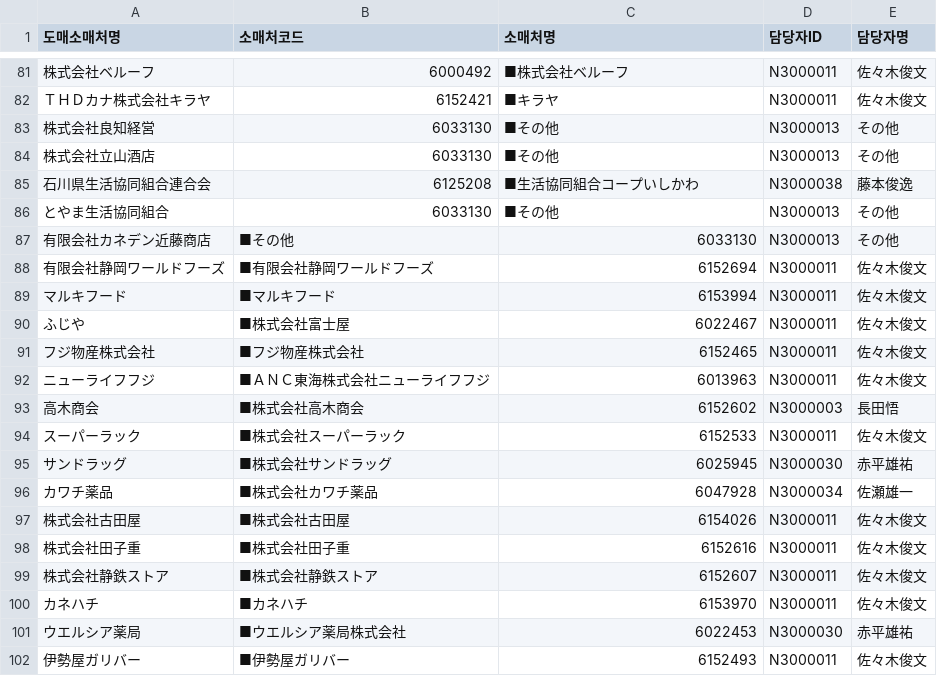
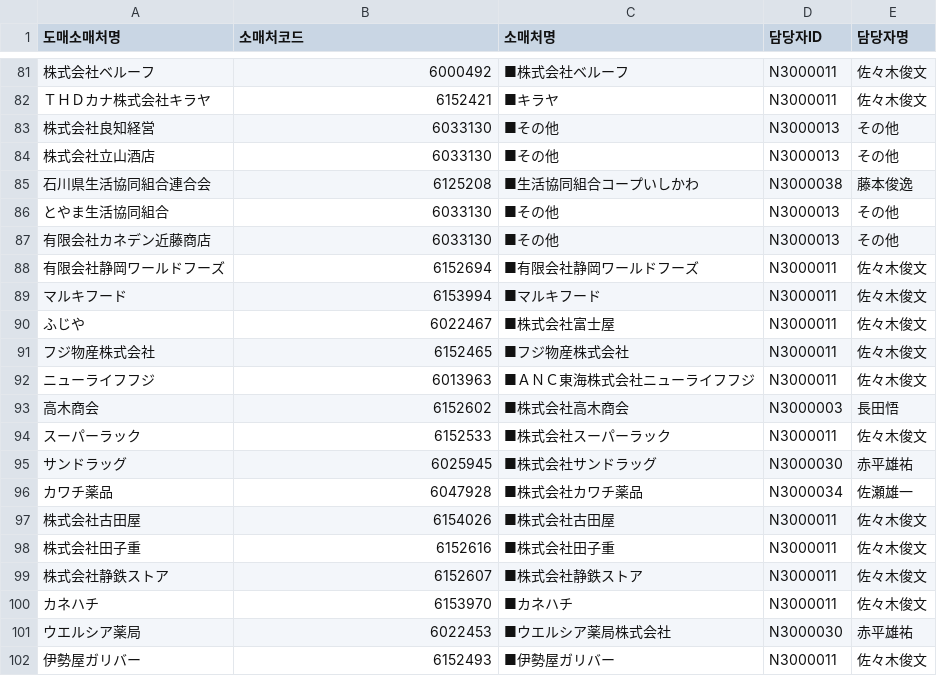
Before and after one commit to mushrhyme/easy-rebate, a CSV file: database/csv/domae_retail_2.csv, drawn as a sheet; only a part is shown, gaps mark what is left out; the diff covers the shown part only.

```diff
--- a/database/csv/domae_retail_2.csv
+++ b/database/csv/domae_retail_2.csv
@@ -86,17 +86,17 @@
 とやま生活協同組合,6033130,■その他,N3000013,その他
-有限会社カネデン近藤商店,■その他,6033130,N3000013,その他
-有限会社静岡ワールドフーズ,■有限会社静岡ワールドフーズ,6152694,N3000011,佐々木俊文
-マルキフード,■マルキフード,6153994,N3000011,佐々木俊文
-ふじや,■株式会社富士屋,6022467,N3000011,佐々木俊文
-フジ物産株式会社,■フジ物産株式会社,6152465,N3000011,佐々木俊文
-ニューライフフジ,■ＡＮＣ東海株式会社ニューライフフジ,6013963,N3000011,佐々木俊文
-高木商会,■株式会社高木商会,6152602,N3000003,長田悟
-スーパーラック,■株式会社スーパーラック,6152533,N3000011,佐々木俊文
-サンドラッグ,■株式会社サンドラッグ,6025945,N3000030,赤平雄祐
-カワチ薬品,■株式会社カワチ薬品,6047928,N3000034,佐瀬雄一
-株式会社古田屋,■株式会社古田屋,6154026,N3000011,佐々木俊文
-株式会社田子重,■株式会社田子重,6152616,N3000011,佐々木俊文
-株式会社静鉄ストア,■株式会社静鉄ストア,6152607,N3000011,佐々木俊文
-カネハチ,■カネハチ,6153970,N3000011,佐々木俊文
-ウエルシア薬局,■ウエルシア薬局株式会社,6022453,N3000030,赤平雄祐
-伊勢屋ガリバー,■伊勢屋ガリバー,6152493,N3000011,佐々木俊文
+有限会社カネデン近藤商店,6033130,■その他,N3000013,その他
+有限会社静岡ワールドフーズ,6152694,■有限会社静岡ワールドフーズ,N3000011,佐々木俊文
+マルキフード,6153994,■マルキフード,N3000011,佐々木俊文
+ふじや,6022467,■株式会社富士屋,N3000011,佐々木俊文
+フジ物産株式会社,6152465,■フジ物産株式会社,N3000011,佐々木俊文
+ニューライフフジ,6013963,■ＡＮＣ東海株式会社ニューライフフジ,N3000011,佐々木俊文
+高木商会,6152602,■株式会社高木商会,N3000003,長田悟
+スーパーラック,6152533,■株式会社スーパーラック,N3000011,佐々木俊文
+サンドラッグ,6025945,■株式会社サンドラッグ,N3000030,赤平雄祐
+カワチ薬品,6047928,■株式会社カワチ薬品,N3000034,佐瀬雄一
+株式会社古田屋,6154026,■株式会社古田屋,N3000011,佐々木俊文
+株式会社田子重,6152616,■株式会社田子重,N3000011,佐々木俊文
+株式会社静鉄ストア,6152607,■株式会社静鉄ストア,N3000011,佐々木俊文
+カネハチ,6153970,■カネハチ,N3000011,佐々木俊文
+ウエルシア薬局,6022453,■ウエルシア薬局株式会社,N3000030,赤平雄祐
+伊勢屋ガリバー,6152493,■伊勢屋ガリバー,N3000011,佐々木俊文
```
Also changed, not shown: 42 edited cells elsewhere in this file, 11 other files.
